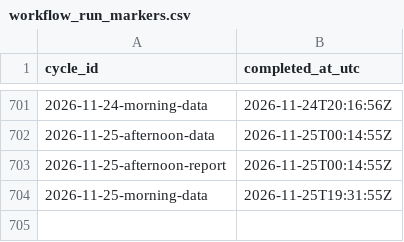
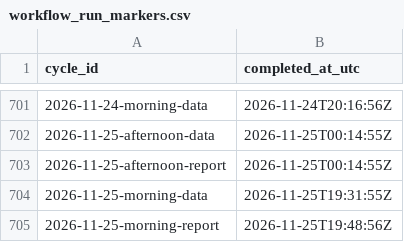
Before and after one commit to DBLQA90/qualar_matosinhos, a CSV file: data/workflow_run_markers.csv, drawn as a sheet; only a part is shown, gaps mark what is left out; the diff names each change by its address in the sheet, - before the commit and + after, or states it on an @@ line.

```diff
--- a/data/workflow_run_markers.csv
+++ b/data/workflow_run_markers.csv
+row 705: 2026-11-25-morning-report | 2026-11-25T19:48:56Z
```
Also changed, not shown: data/daily_report_signal_snapshots.csv, data/pipeline_source_status_latest.csv, 3 other files.
